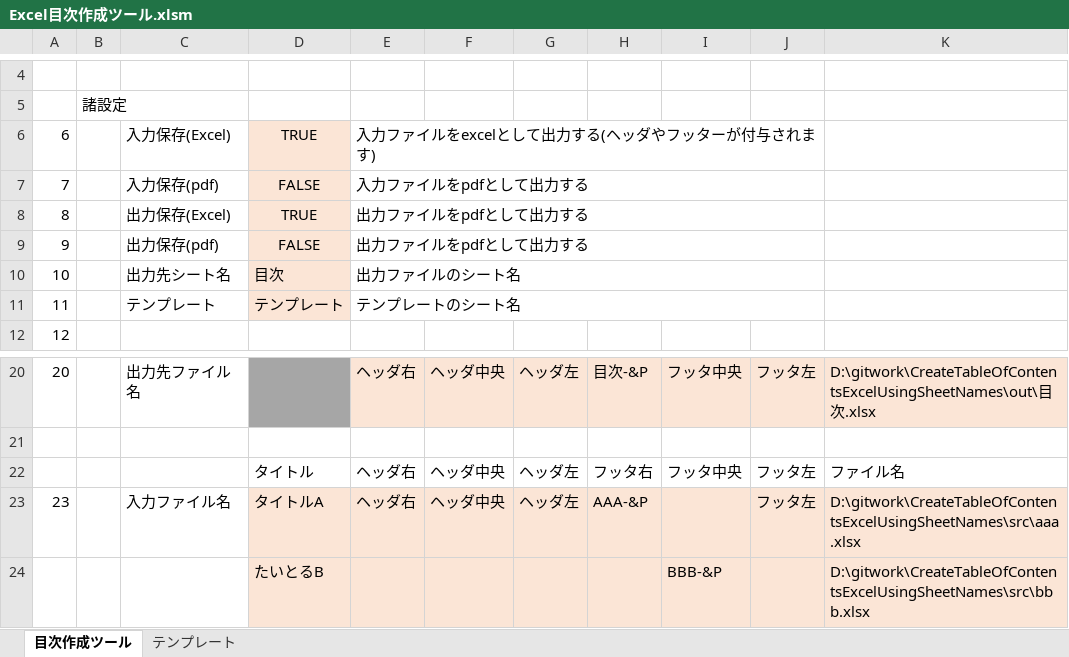
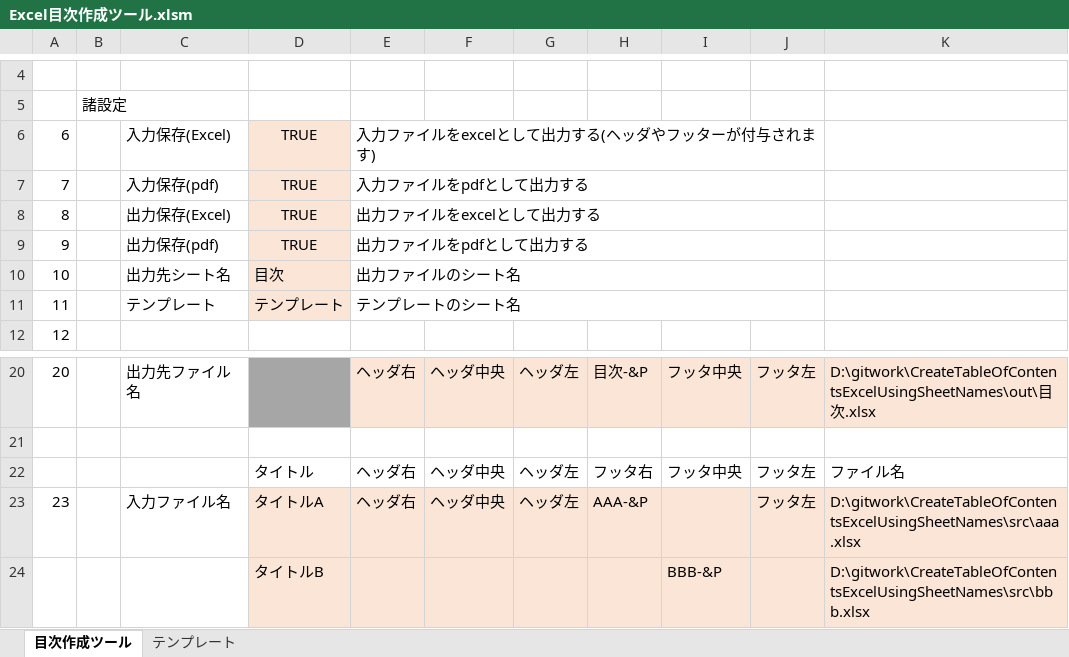
Before and after one commit to Tand0/CreateTableOfContentsExcelUsingSheetNames, an Excel workbook: src/Excel目次作成ツール.xlsm, sheet 目次作成ツール, drawn as a sheet; only a part is shown, gaps mark what is left out; values as stored, in another font and other column widths than the file's, no borders; charts and pictures not drawn; the diff names each change by its address in the sheet, - before the commit and + after, or states it on an @@ line.

```diff
--- a/src/Excel目次作成ツール.xlsm (sheet 目次作成ツール)
+++ b/src/Excel目次作成ツール.xlsm (sheet 目次作成ツール)
-D7: FALSE
+D7: TRUE
-E8: 出力ファイルをpdfとして出力する
+E8: 出力ファイルをexcelとして出力する
-D9: FALSE
+D9: TRUE
-D24: たいとるB
+D24: タイトルB
```
Also changed, not shown: out/aaa.xlsx, out/bbb.xlsx, 4 other files.
